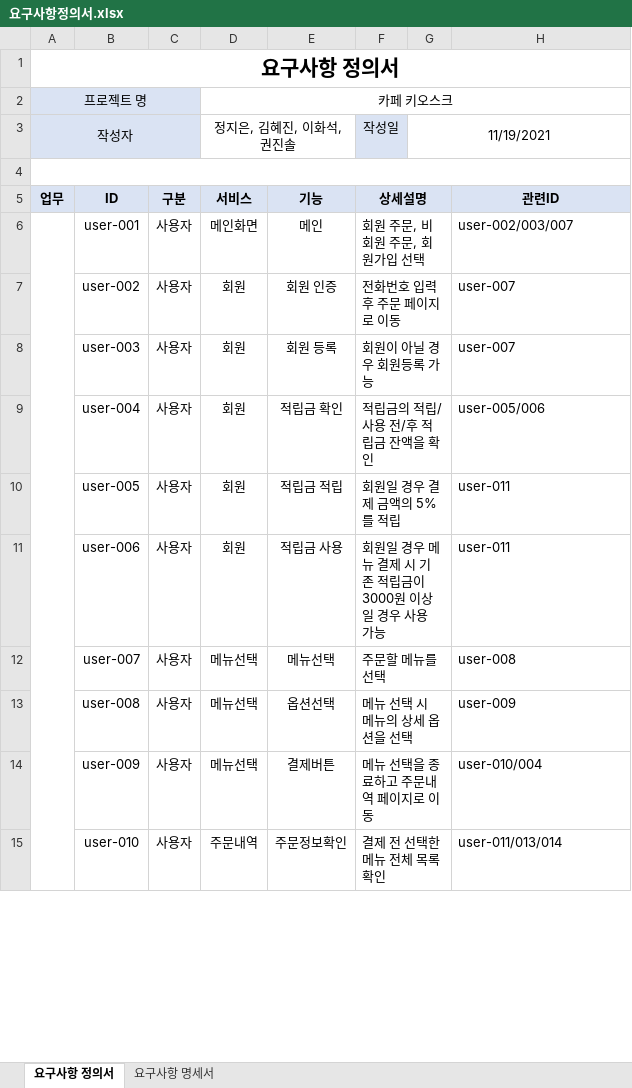
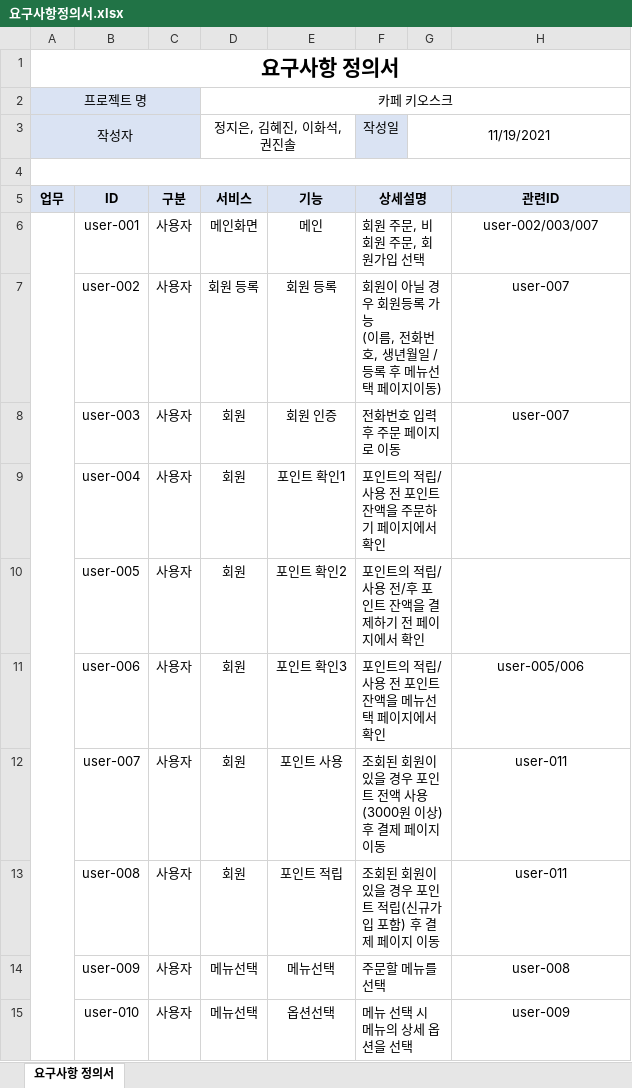
Before and after one commit to JinSolKwon/cafeKiosk, an Excel workbook: design/요구사항정의서.xlsx, sheet 요구사항 정의서, drawn as a sheet; only a part is shown; values as stored, in another font and other column widths than the file's, no borders; conditional formats not drawn; ↵ is a line break in a cell; the diff covers the shown part only; the diff names each change by its address in the sheet, - before the commit and + after, or states it on an @@ line.

Commit message:
211122 요구사항정의서 완성 및 관리자페이지용 정리문서 커밋

```diff
--- a/design/요구사항정의서.xlsx (sheet 요구사항 정의서)
+++ b/design/요구사항정의서.xlsx (sheet 요구사항 정의서)
-sheet tab: 요구사항 명세서
-H6:H8 alignment: left
+H6:H8 alignment: center
-D7: 회원
+D7: 회원 등록
-E7: 회원 인증
+E7: 회원 등록
-F7: 전화번호 입력 후 주문 페이지로 이동
+F7: 회원이 아닐 경우 회원등록 가능 ↵ (이름, 전화번호, 생년월일 / 등록 후 메뉴선택 페이지이동)
-E8: 회원 등록
+E8: 회원 인증
-F8: 회원이 아닐 경우 회원등록 가능
+F8: 전화번호 입력 후 주문 페이지로 이동
-E9: 적립금 확인
+E9: 포인트 확인1
-F9: 적립금의 적립/사용 전/후 적립금 잔액을 확인
+F9: 포인트의 적립/사용 전 포인트 잔액을 주문하기 페이지에서 확인
-H9: user-005/006
+H9: (empty)
-E10: 적립금 적립
+E10: 포인트 확인2
-F10: 회원일 경우 결제 금액의 5%를 적립
+F10: 포인트의 적립/사용 전/후 포인트 잔액을 결제하기 전 페이지에서 확인
-H10: user-011
+H10: (empty)
-E11: 적립금 사용
+E11: 포인트 확인3
-F11: 회원일 경우 메뉴 결제 시 기존 적립금이 3000원 이상일 경우 사용 가능
+F11: 포인트의 적립/사용 전 포인트 잔액을 메뉴선택 페이지에서 확인
-H11: user-011
+H11: user-005/006
-H11:H15 alignment: left
+H11:H15 alignment: center
-D12:D13: 메뉴선택
+D12:D13: 회원
-E12: 메뉴선택
+E12: 포인트 사용
-F12: 주문할 메뉴를 선택
+F12: 조회된 회원이 있을 경우 포인트 전액 사용(3000원 이상) 후 결제 페이지 이동
-H12: user-008
+H12: user-011
-E13: 옵션선택
+E13: 포인트 적립
-F13: 메뉴 선택 시 메뉴의 상세 옵션을 선택
+F13: 조회된 회원이 있을 경우 포인트 적립(신규가입 포함) 후 결제 페이지 이동
-H13: user-009
+H13: user-011
-E14: 결제버튼
+E14: 메뉴선택
-F14: 메뉴 선택을 종료하고 주문내역 페이지로 이동
+F14: 주문할 메뉴를 선택
-H14: user-010/004
+H14: user-008
-D15: 주문내역
+D15: 메뉴선택
-E15: 주문정보확인
+E15: 옵션선택
-F15: 결제 전 선택한 메뉴 전체 목록 확인
+F15: 메뉴 선택 시 메뉴의 상세 옵션을 선택
-H15: user-011/013/014
+H15: user-009
```
Also changed, not shown: 31 added rows, 16 removed rows, 32 edited cells and cell formats elsewhere in this sheet, 1 other file.
